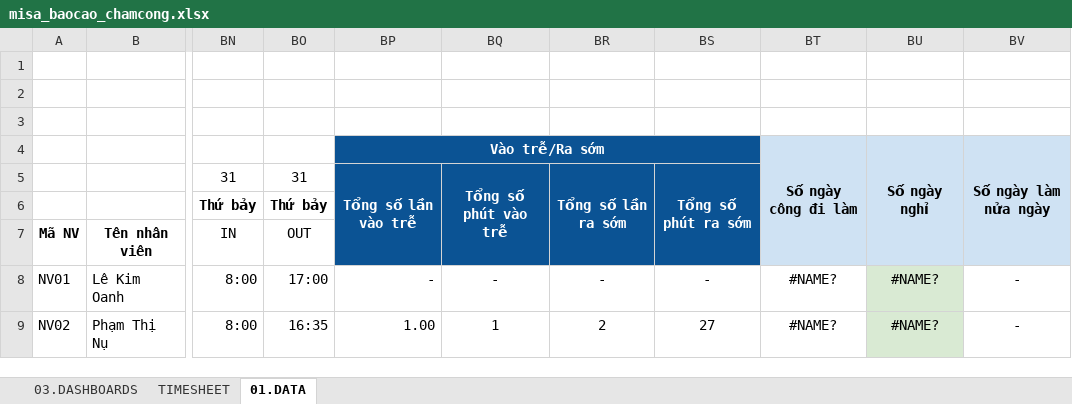
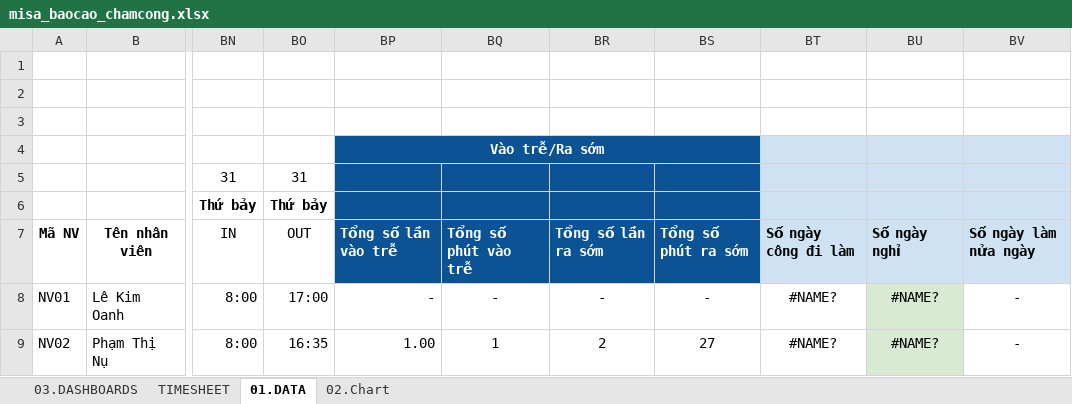
Before and after one commit to hellohrm/utils, an Excel workbook: media/utils/tmplexcel/misa_baocao_chamcong.xlsx, sheet 01.DATA, drawn as a sheet; only a part is shown, gaps mark what is left out; values as stored, in another font and other column widths than the file's, no borders; conditional formats not drawn; the diff names each change by its address in the sheet, - before the commit and + after, or states it on an @@ line.

```diff
--- a/media/utils/tmplexcel/misa_baocao_chamcong.xlsx (sheet 01.DATA)
+++ b/media/utils/tmplexcel/misa_baocao_chamcong.xlsx (sheet 01.DATA)
@@ sheet tab unhidden: 02.Chart @@
-BT4: Số ngày công đi làm
+BT4: (empty)
-BT4:BT7 merged
-BU4: Số ngày nghỉ
+BU4: (empty)
-BU4:BU7 merged
-BV4: Số ngày làm nửa ngày
+BV4: (empty)
-BV4:BV7 merged
-BP5: Tổng số lần vào trễ
+BP5: (empty)
-BP5:BP7 merged
-BQ5: Tổng số phút vào trễ
+BQ5: (empty)
-BQ5:BQ7 merged
-BR5: Tổng số lần ra sớm
+BR5: (empty)
-BR5:BR7 merged
-BS5: Tổng số phút ra sớm
+BS5: (empty)
-BS5:BS7 merged
-BP7: (empty)
+BP7: Tổng số lần vào trễ
-BQ7: (empty)
+BQ7: Tổng số phút vào trễ
-BR7: (empty)
+BR7: Tổng số lần ra sớm
-BS7: (empty)
+BS7: Tổng số phút ra sớm
-BT7: (empty)
+BT7: Số ngày công đi làm
-BU7: (empty)
+BU7: Số ngày nghỉ
-BV7: (empty)
+BV7: Số ngày làm nửa ngày
```
Also changed, not shown: charts or pictures.
